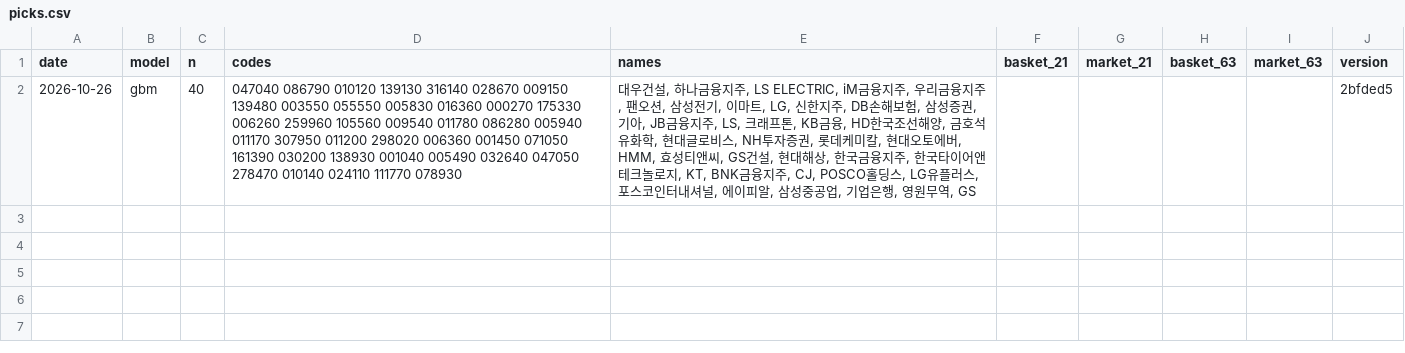
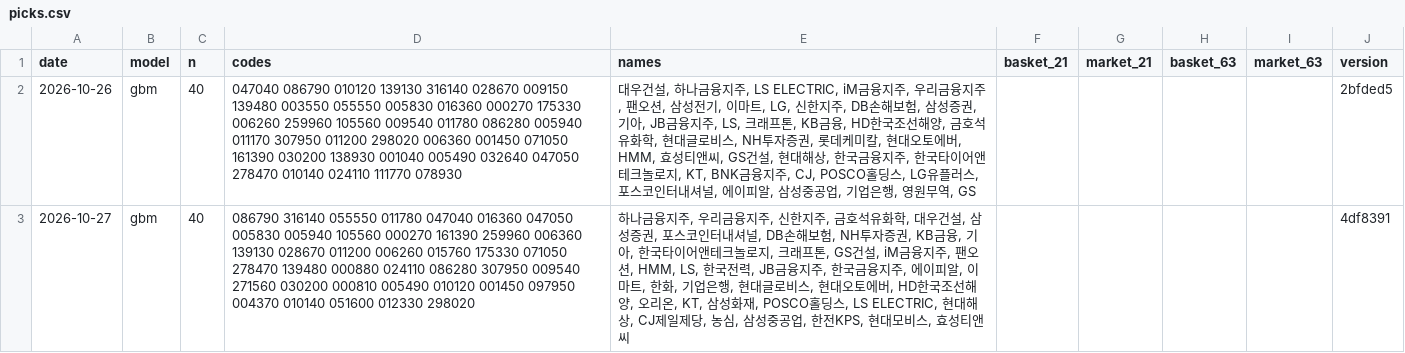
Before and after one commit to Hyeonwoo01/Quant_Finance_Project_KOR, a CSV file: ranking/picks.csv, drawn as a sheet; the diff names each change by its address in the sheet, - before the commit and + after, or states it on an @@ line.

```diff
--- a/ranking/picks.csv
+++ b/ranking/picks.csv
+row 3: 2026-10-27 | gbm | 40 | 086790 316140 055550 011780 047040 016360 047050 005830 005940 105560 000270 161390 259960 006360 139130 028670 011200 006260 015760 175330 071050 278470 139480 000880 024110 086280 307950 009540 271560 030200 000810 005490 010120 001450 097950 004370 010140 051600 012330 298020 | 하나금융지주, 우리금융지주, 신한지주, 금호석유화학, 대우건설, 삼성증권, 포스코인터내셔널, DB손해보험, NH투자증권, KB금융, 기아, 한국타이어앤테크놀로지, 크래프톤, GS건설, iM금융지주, 팬오션, HMM, LS, 한국전력, JB금융지주, 한국금융지주, 에이피알, 이마트, 한화, 기업은행, 현대글로비스, 현대오토에버, HD한국조선해양, 오리온, KT, 삼성화재, POSCO홀딩스, LS ELECTRIC, 현대해상, CJ제일제당, 농심, 삼성중공업, 한전KPS, 현대모비스, 효성티앤씨 |  |  |  |  | 4df8391
```
Also changed, not shown: ranking/kr_factors.csv, 1 other file.
